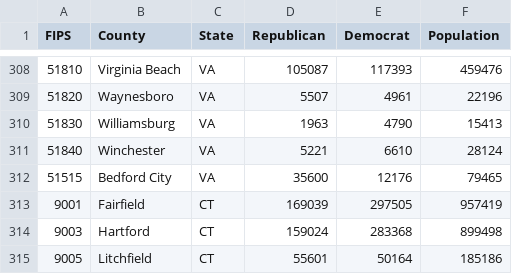
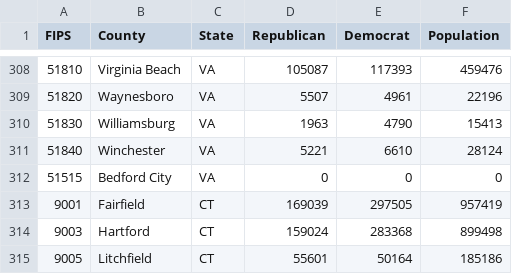
Before and after one commit to bootcat55/Counties-map, a CSV file: dist/data/usacounty_votes.csv, drawn as a sheet; only a part is shown, gaps mark what is left out.

Commit message:
popular vote

```diff
--- a/dist/data/usacounty_votes.csv
+++ b/dist/data/usacounty_votes.csv
@@ -311,3 +311,3 @@ FIPS,County,State,Republican,Democrat,Population
 51840,Winchester,VA,5221,6610,28124
-51515,Bedford City,VA,35600,12176,79465
+51515,Bedford City,VA,0,0,0
 9001,Fairfield,CT,169039,297505,957419
```
Also changed, not shown: 7 other files.
